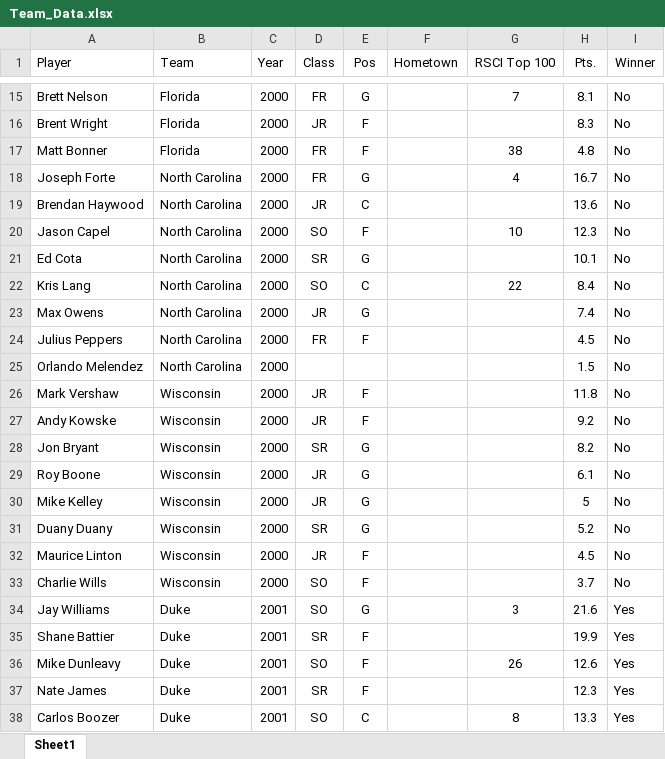
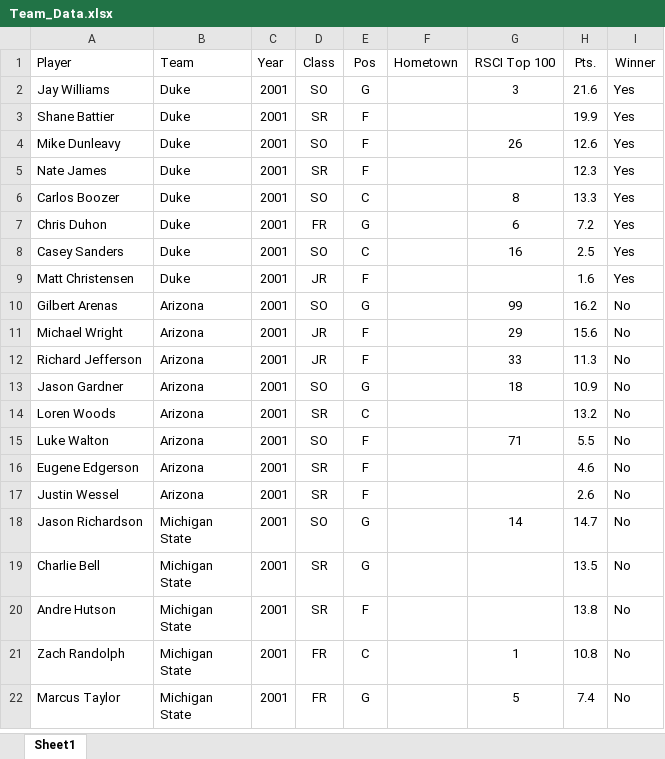
Before and after one commit to krosss1/1stProject_CollegeBBallAnalysis, an Excel workbook: Team_Data.xlsx, sheet Sheet1, drawn as a sheet; only a part is shown, gaps mark what is left out; the shorter side is filled out with more unchanged rows; values as stored, in another font and other column widths than the file's, no borders; the diff covers the shown part only; the diff names each change by its address in the sheet, - before the commit and + after, or states it on an @@ line.

```diff
--- a/Team_Data.xlsx (sheet Sheet1)
+++ b/Team_Data.xlsx (sheet Sheet1)
-row 15: Brett Nelson | Florida | 2000 | FR | G |  | 7 | 8.1 | No
-row 16: Brent Wright | Florida | 2000 | JR | F |  |  | 8.3 | No
-row 17: Matt Bonner | Florida | 2000 | FR | F |  | 38 | 4.8 | No
-row 18: Joseph Forte | North Carolina | 2000 | FR | G |  | 4 | 16.7 | No
-row 19: Brendan Haywood | North Carolina | 2000 | JR | C |  |  | 13.6 | No
-row 20: Jason Capel | North Carolina | 2000 | SO | F |  | 10 | 12.3 | No
-row 21: Ed Cota | North Carolina | 2000 | SR | G |  |  | 10.1 | No
-row 22: Kris Lang | North Carolina | 2000 | SO | C |  | 22 | 8.4 | No
-row 23: Max Owens | North Carolina | 2000 | JR | G |  |  | 7.4 | No
-row 24: Julius Peppers | North Carolina | 2000 | FR | F |  |  | 4.5 | No
-row 25: Orlando Melendez | North Carolina | 2000 |  |  |  |  | 1.5 | No
-row 26: Mark Vershaw | Wisconsin | 2000 | JR | F |  |  | 11.8 | No
-row 27: Andy Kowske | Wisconsin | 2000 | JR | F |  |  | 9.2 | No
-row 28: Jon Bryant | Wisconsin | 2000 | SR | G |  |  | 8.2 | No
-row 29: Roy Boone | Wisconsin | 2000 | JR | G |  |  | 6.1 | No
-row 30: Mike Kelley | Wisconsin | 2000 | JR | G |  |  | 5 | No
-row 31: Duany Duany | Wisconsin | 2000 | SR | G |  |  | 5.2 | No
-row 32: Maurice Linton | Wisconsin | 2000 | JR | F |  |  | 4.5 | No
-row 33: Charlie Wills | Wisconsin | 2000 | SO | F |  |  | 3.7 | No
```
Also changed, not shown: 13 removed rows elsewhere in this sheet, 1 other file.
